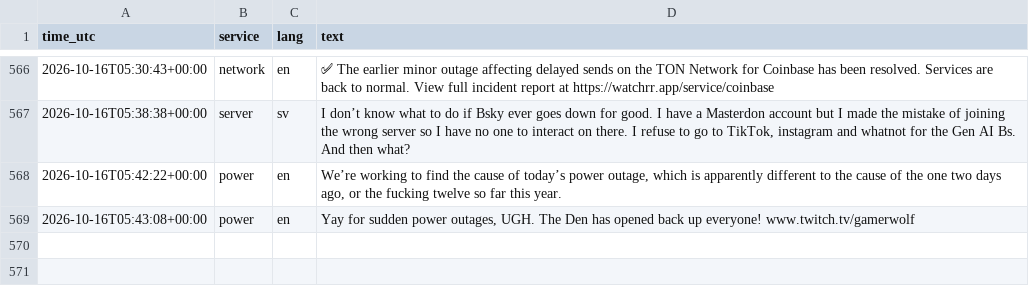
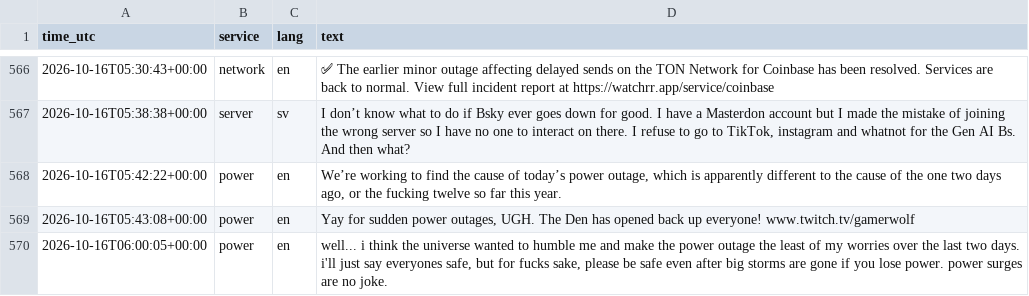
Before and after one commit to 8Y12N/ai4g-portfolio-Yazan_Nemo, a CSV file: Term 1/Week 6/hackathon/data/posts.csv, drawn as a sheet; only a part is shown, gaps mark what is left out; the diff names each change by its address in the sheet, - before the commit and + after, or states it on an @@ line.

```diff
--- a/Term 1/Week 6/hackathon/data/posts.csv
+++ b/Term 1/Week 6/hackathon/data/posts.csv
+row 570: 2026-10-16T06:00:05+00:00 | power | en | well... i think the universe wanted to humble me and make the power outage the least of my worries over the last two days. i'll just say everyones safe, but for fucks sake, please be safe even after big storms are gone if you lose power. power surges are no joke.
```
Also changed, not shown: Term 1/Week 6/hackathon/data/sentiment.csv, 1 other file.
